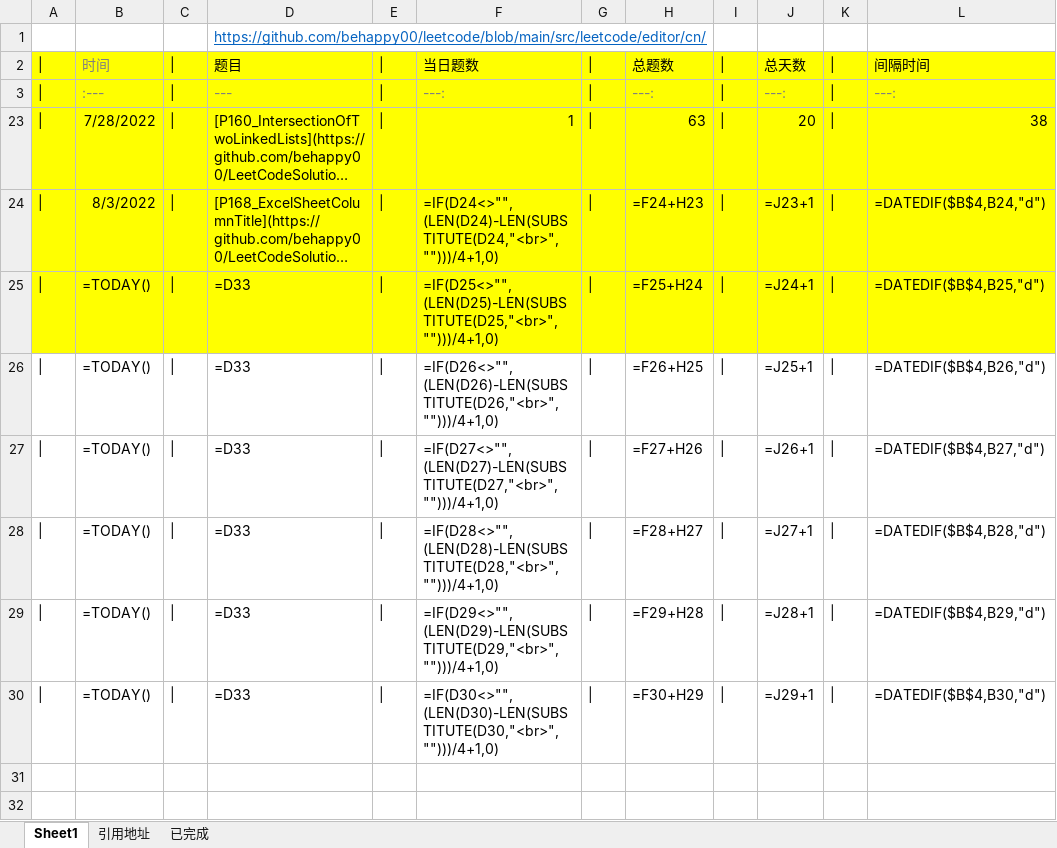
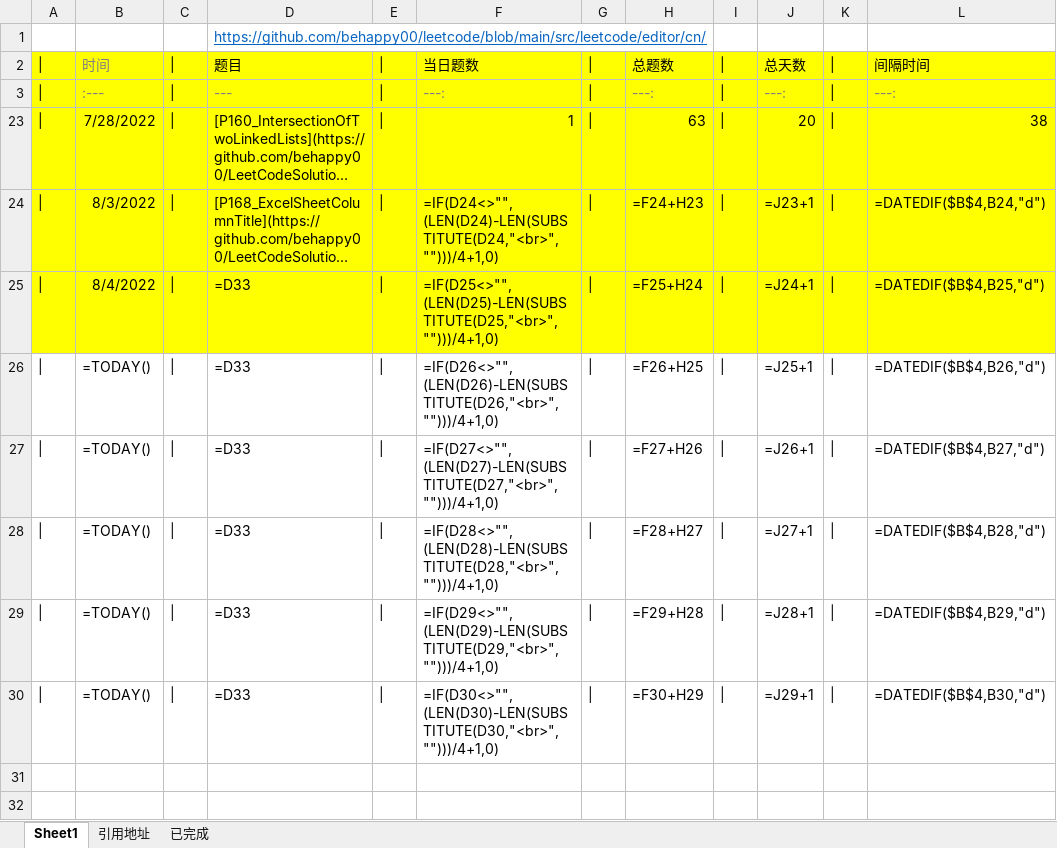
Before and after one commit to behappy00/LeetCodeSolution, an Excel workbook: auto.xlsx, sheet Sheet1, drawn as a sheet; only a part is shown; long unchanged cells end in …; values as stored, in another font and other column widths than the file's, no borders; formulas are shown in place of their values; the diff names each change by its address in the sheet, - before the commit and + after, or states it on an @@ line.

```diff
--- a/auto.xlsx (sheet Sheet1)
+++ b/auto.xlsx (sheet Sheet1)
-B25: =TODAY()
+B25: 8/4/2022
```
Also changed, not shown: 2 other files.
